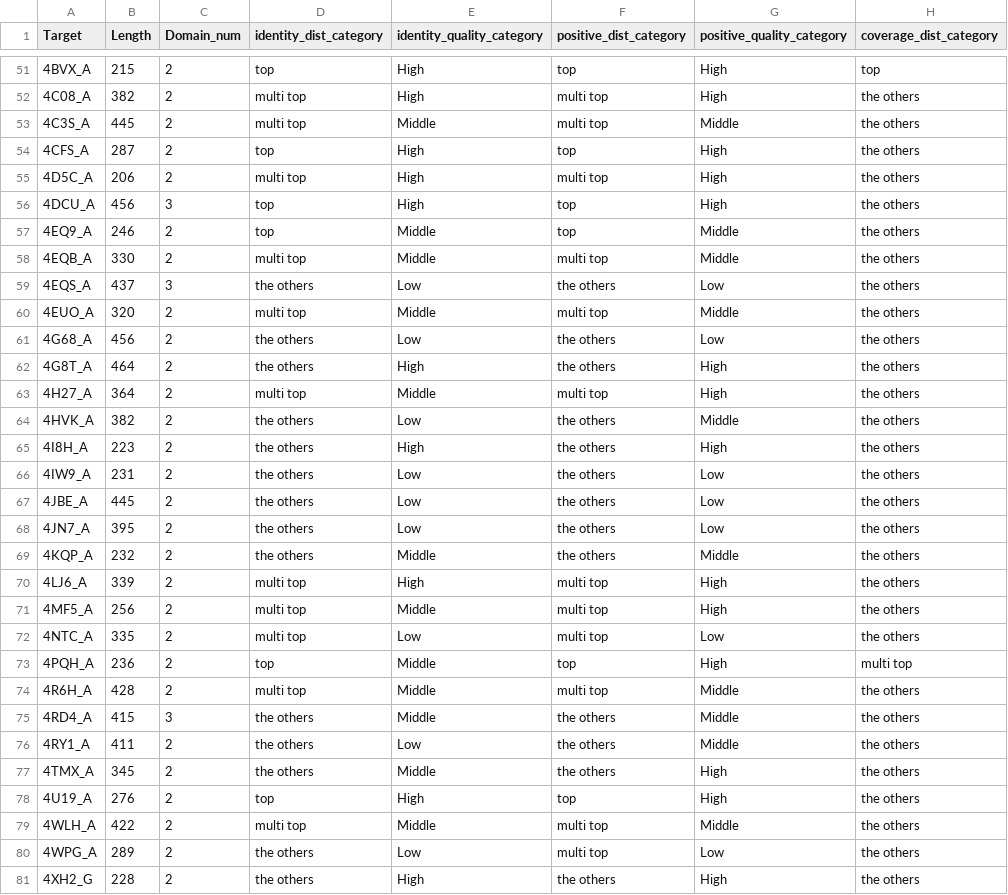
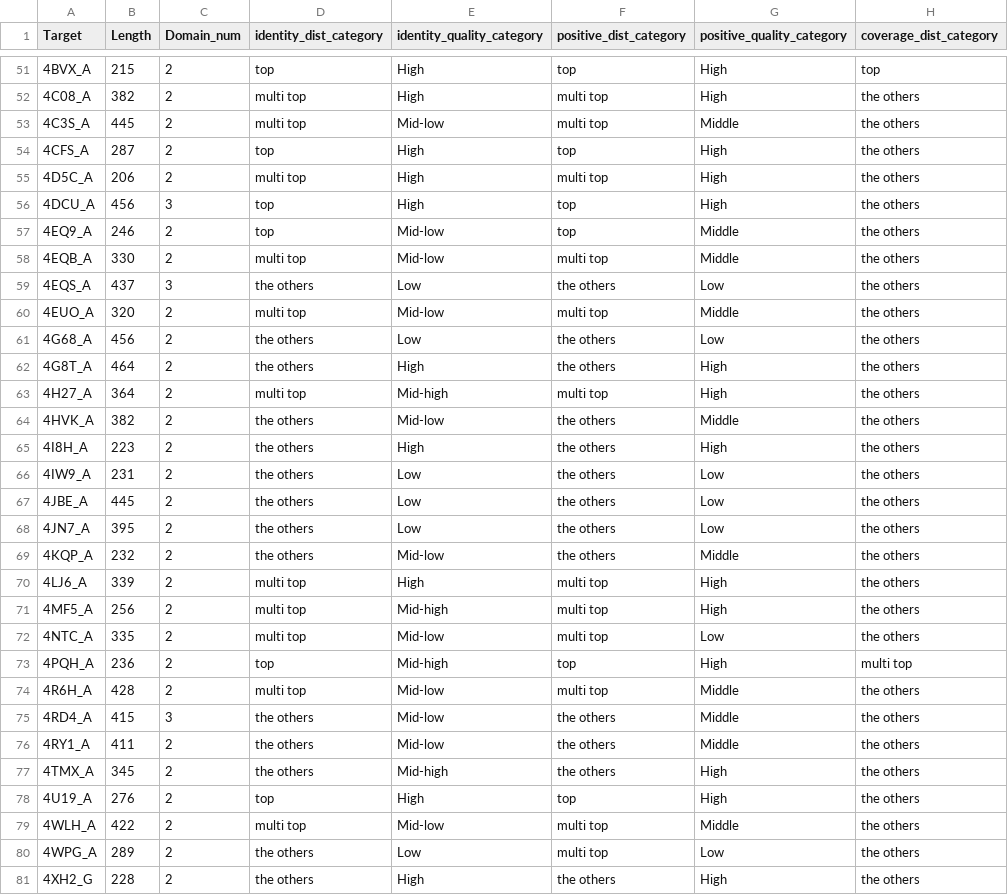
Before and after one commit to yutake27/HMDM, a CSV file: score/pisces_multidomain100_identity95_coverage60/target_list.csv, drawn as a sheet; only a part is shown, gaps mark what is left out; the diff covers the shown part only; the diff names each change by its address in the sheet, - before the commit and + after, or states it on an @@ line.

```diff
--- a/score/pisces_multidomain100_identity95_coverage60/target_list.csv
+++ b/score/pisces_multidomain100_identity95_coverage60/target_list.csv
-E53 (identity_quality_category): Middle
+E53 (identity_quality_category): Mid-low
-E57:E58 (identity_quality_category): Middle
+E57:E58 (identity_quality_category): Mid-low
-E60 (identity_quality_category): Middle
+E60 (identity_quality_category): Mid-low
-E63 (identity_quality_category): Middle
+E63 (identity_quality_category): Mid-high
-E64 (identity_quality_category): Low
+E64 (identity_quality_category): Mid-low
-E69 (identity_quality_category): Middle
+E69 (identity_quality_category): Mid-low
-E71 (identity_quality_category): Middle
+E71 (identity_quality_category): Mid-high
-E72 (identity_quality_category): Low
+E72 (identity_quality_category): Mid-low
-E73 (identity_quality_category): Middle
+E73 (identity_quality_category): Mid-high
-E74:E75 (identity_quality_category): Middle
+E74:E75 (identity_quality_category): Mid-low
-E76 (identity_quality_category): Low
+E76 (identity_quality_category): Mid-low
-E77 (identity_quality_category): Middle
+E77 (identity_quality_category): Mid-high
-E79 (identity_quality_category): Middle
+E79 (identity_quality_category): Mid-low
```
Also changed, not shown: 37 edited cells elsewhere in this file, score/pisces_multidomain100_identity95_coverage60/mqa_result_each_target.csv, score/scop_cl_equal_globular100_identity95_coverage60/mqa_result_each_target.csv, 4 other files.
